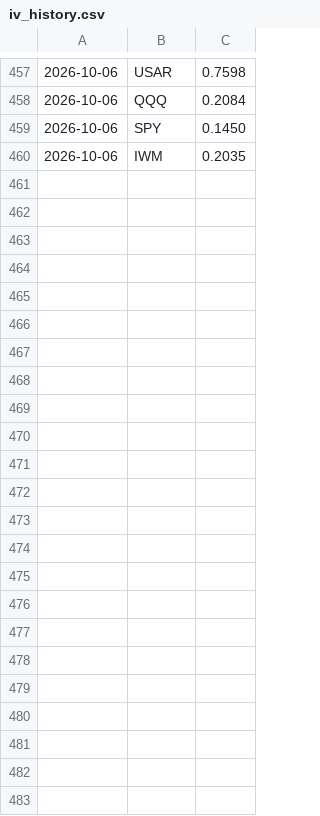
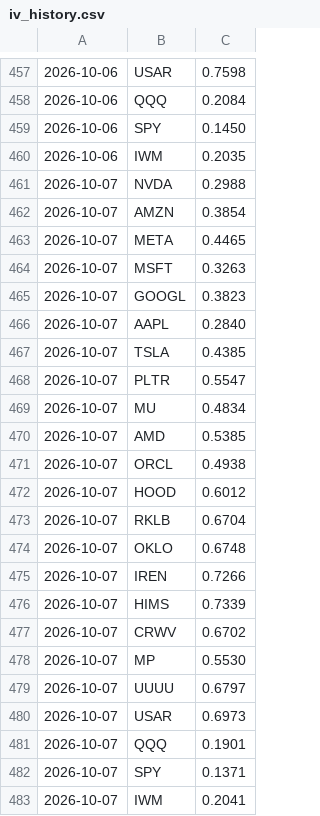
Before and after one commit to dincerorc-rgb/OptScan-1, a CSV file: state/iv_history.csv, drawn as a sheet; only a part is shown, gaps mark what is left out; the diff names each change by its address in the sheet, - before the commit and + after, or states it on an @@ line.

Commit message:
iv history + bayes log 2026-10-07

```diff
--- a/state/iv_history.csv
+++ b/state/iv_history.csv
+row 461: 2026-10-07 | NVDA | 0.2988
+row 462: 2026-10-07 | AMZN | 0.3854
+row 463: 2026-10-07 | META | 0.4465
+row 464: 2026-10-07 | MSFT | 0.3263
+row 465: 2026-10-07 | GOOGL | 0.3823
+row 466: 2026-10-07 | AAPL | 0.2840
+row 467: 2026-10-07 | TSLA | 0.4385
+row 468: 2026-10-07 | PLTR | 0.5547
+row 469: 2026-10-07 | MU | 0.4834
+row 470: 2026-10-07 | AMD | 0.5385
+row 471: 2026-10-07 | ORCL | 0.4938
+row 472: 2026-10-07 | HOOD | 0.6012
+row 473: 2026-10-07 | RKLB | 0.6704
+row 474: 2026-10-07 | OKLO | 0.6748
+row 475: 2026-10-07 | IREN | 0.7266
+row 476: 2026-10-07 | HIMS | 0.7339
+row 477: 2026-10-07 | CRWV | 0.6702
+row 478: 2026-10-07 | MP | 0.5530
+row 479: 2026-10-07 | UUUU | 0.6797
+row 480: 2026-10-07 | USAR | 0.6973
+row 481: 2026-10-07 | QQQ | 0.1901
+row 482: 2026-10-07 | SPY | 0.1371
+row 483: 2026-10-07 | IWM | 0.2041
```
Also changed, not shown: state/bayes_log.csv.
